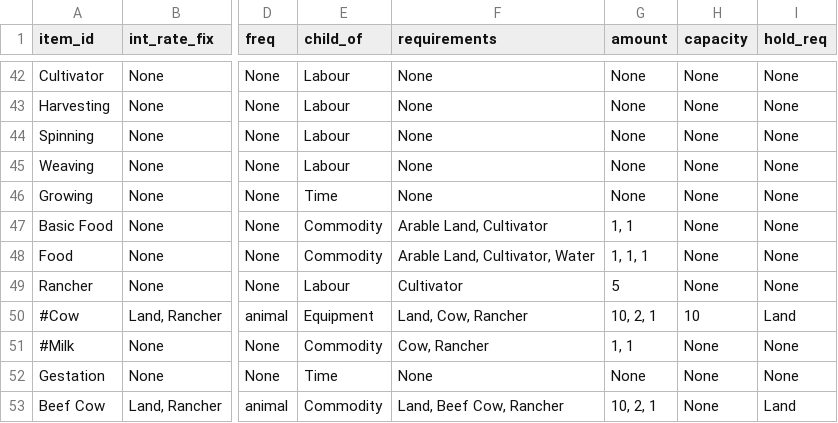
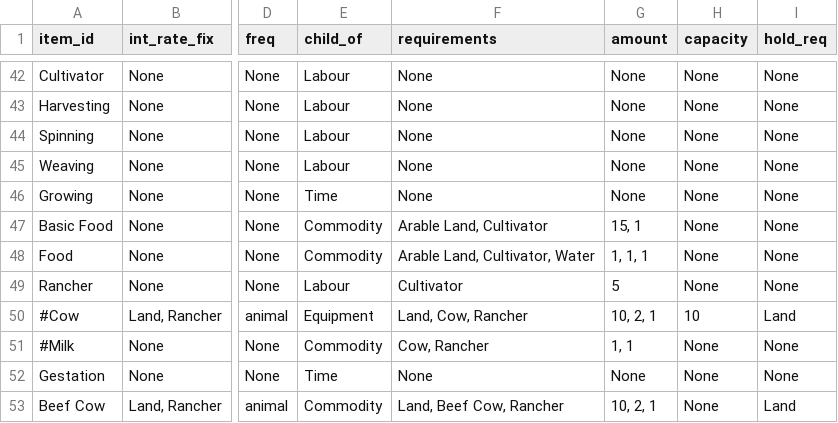
Before and after one commit to ralexander11/acct_legacy, a CSV file: data/items.csv, drawn as a sheet; only a part is shown, gaps mark what is left out; the diff names each change by its address in the sheet, - before the commit and + after, or states it on an @@ line.

```diff
--- a/data/items.csv
+++ b/data/items.csv
-G47 (amount): 1, 1
+G47 (amount): 15, 1
```
Also changed, not shown: 4 other files.
